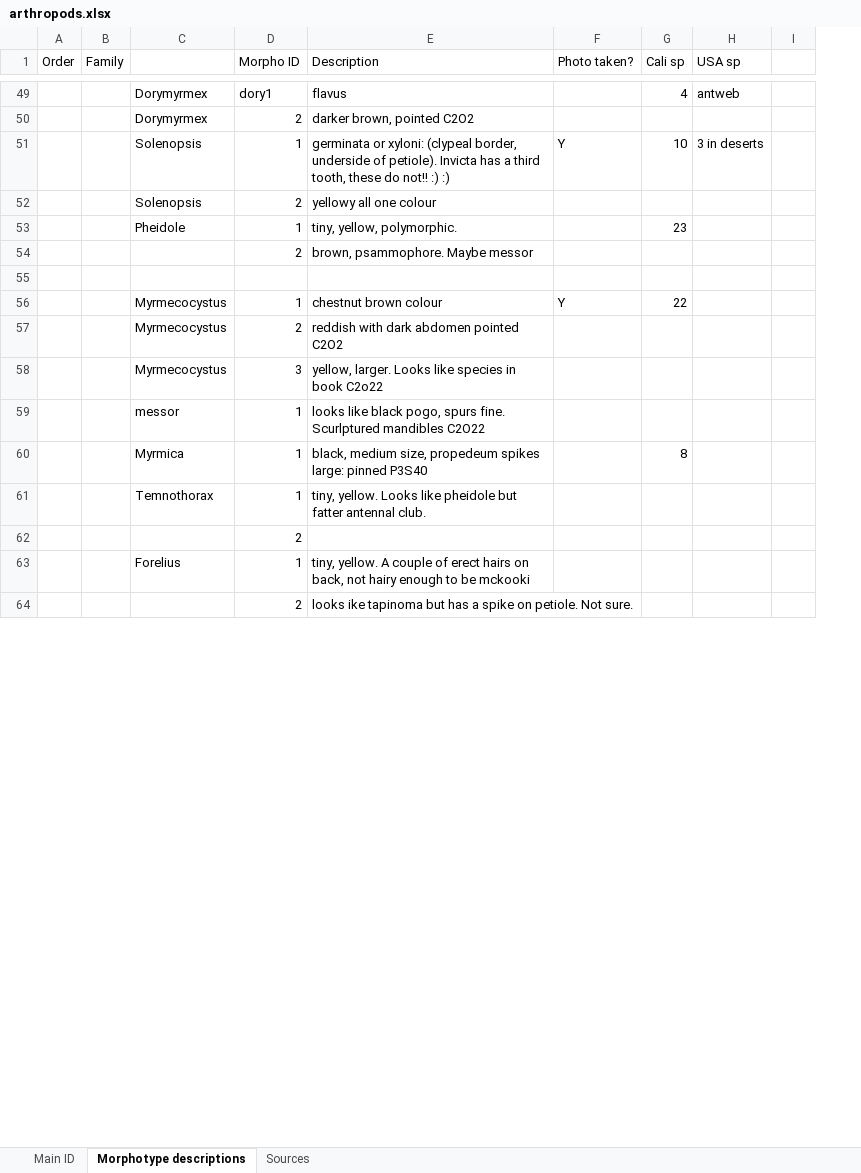
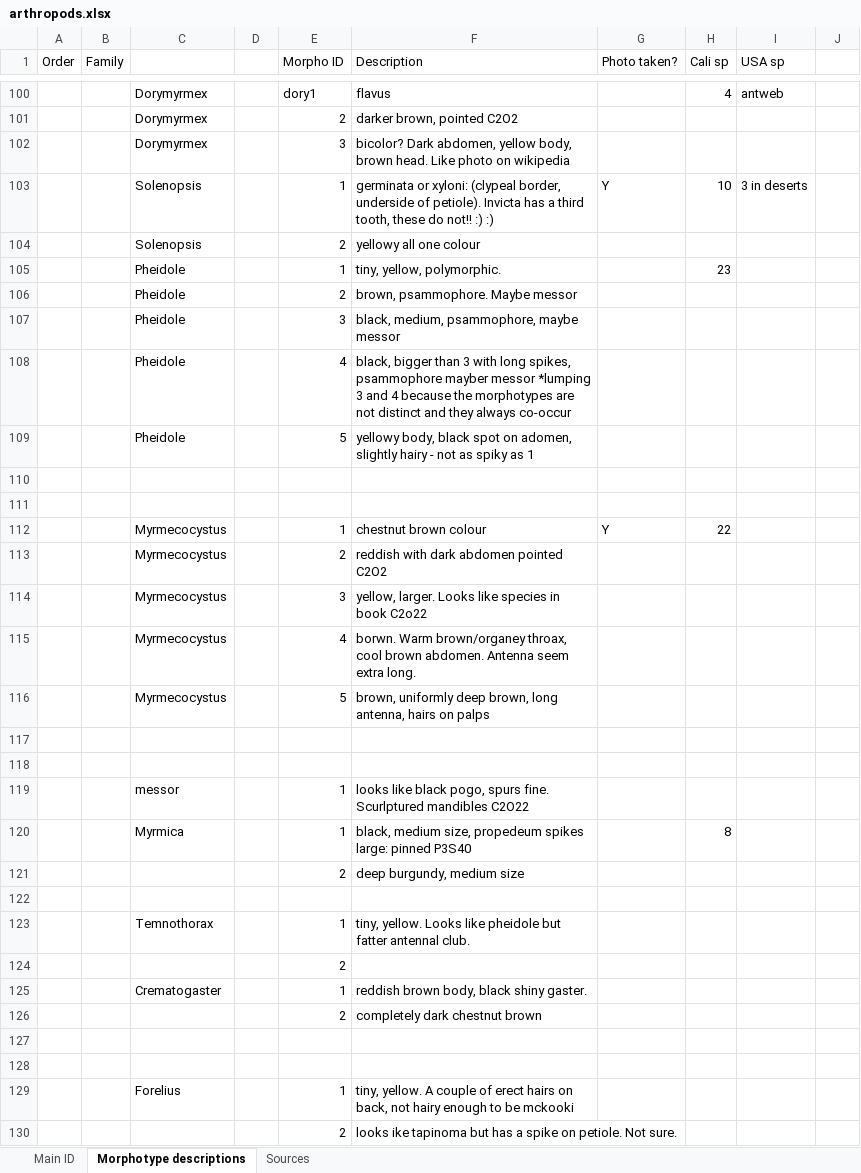
Before and after one commit to jennabraun/rdm.gradient, an Excel workbook: arthropods.xlsx, sheet Morphotype descriptions, drawn as a sheet; only a part is shown, gaps mark what is left out; values as stored, in another font and other column widths than the file's, no borders; addresses are those after the commit; the diff covers the shown part only; the diff names each change by its address in the sheet, - before the commit and + after, or states it on an @@ line.

```diff
--- a/arthropods.xlsx (sheet Morphotype descriptions)
+++ b/arthropods.xlsx (sheet Morphotype descriptions)
+column D, empty
+row 102:  |  | Dorymyrmex |  | 3 | bicolor? Dark abdomen, yellow body, brown head. Like photo on wikipedia
-C106: (empty)
+C106: Pheidole
+row 107:  |  | Pheidole |  | 3 | black, medium, psammophore, maybe messor
+row 108:  |  | Pheidole |  | 4 | black, bigger than 3 with long spikes, psammophore mayber messor *lumping 3 and 4 because the morphotypes are not distinct and they always co-occur
+row 109:  |  | Pheidole |  | 5 | yellowy body, black spot on adomen, slightly hairy - not as spiky as 1
+row 110: (empty)
+row 115:  |  | Myrmecocystus |  | 4 | borwn. Warm brown/organey throax, cool brown abdomen. Antenna seem extra long.
+row 116:  |  | Myrmecocystus |  | 5 | brown, uniformly deep brown, long antenna, hairs on palps
+row 117: (empty)
+row 118: (empty)
+row 121:  |  |  |  | 2 | deep burgundy, medium size
+row 122: (empty)
+row 125:  |  | Crematogaster |  | 1 | reddish brown body, black shiny gaster.
+row 126:  |  |  |  | 2 | completely dark chestnut brown
+row 127: (empty)
+row 128: (empty)
```
Also changed, not shown: 113 added rows and 13 edited cells elsewhere in this sheet, sheet Main ID, sheet Sources, formulas that keep their value, 2 other files.
